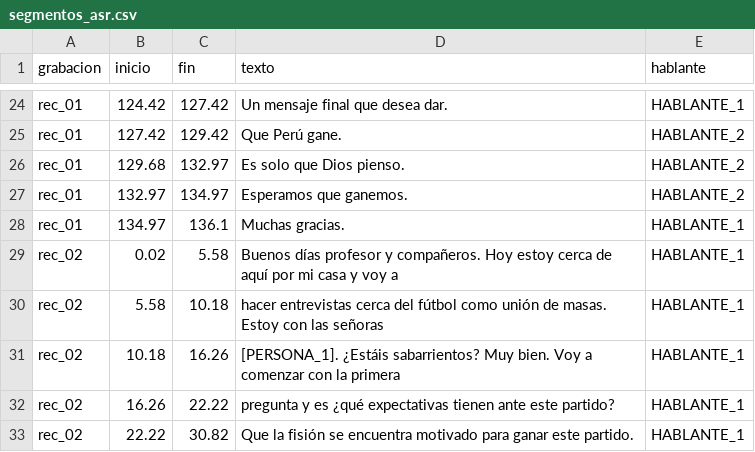
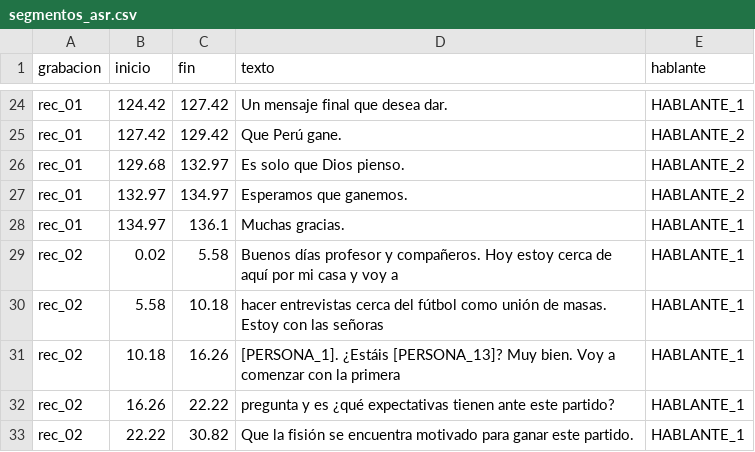
Before and after one commit to rodnm/intermediate-python-hw, a CSV file: tarea_2/datos/segmentos_asr.csv, drawn as a sheet; only a part is shown, gaps mark what is left out.

```diff
--- a/tarea_2/datos/segmentos_asr.csv
+++ b/tarea_2/datos/segmentos_asr.csv
@@ -30,3 +30,3 @@ rec_02,0.02,5.58,Buenos días profesor y compañeros. Hoy estoy cerca de aquí p
 rec_02,5.58,10.18,hacer entrevistas cerca del fútbol como unión de masas. Estoy con las señoras,HABLANTE_1
-rec_02,10.18,16.26,[PERSONA_1]. ¿Estáis sabarrientos? Muy bien. Voy a comenzar con la primera,HABLANTE_1
+rec_02,10.18,16.26,[PERSONA_1]. ¿Estáis [PERSONA_13]? Muy bien. Voy a comenzar con la primera,HABLANTE_1
 rec_02,16.26,22.22,pregunta y es ¿qué expectativas tienen ante este partido?,HABLANTE_1
```
Also changed, not shown: tarea_2/datos/documentos.csv, tarea_2/datos/transcripciones.csv, 4 other files.
